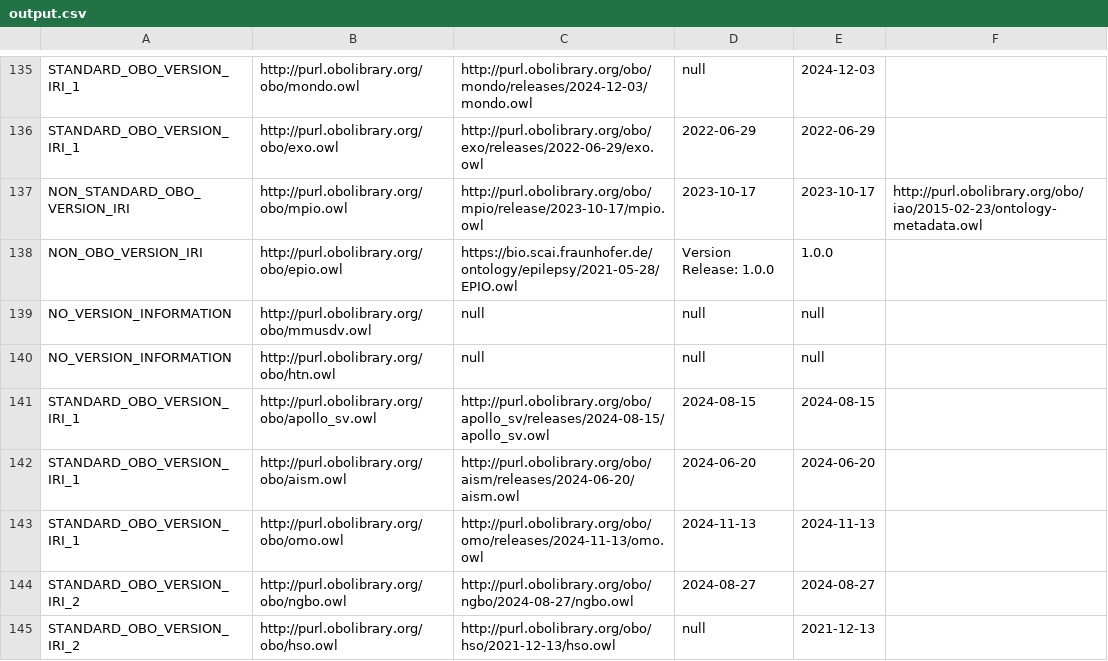
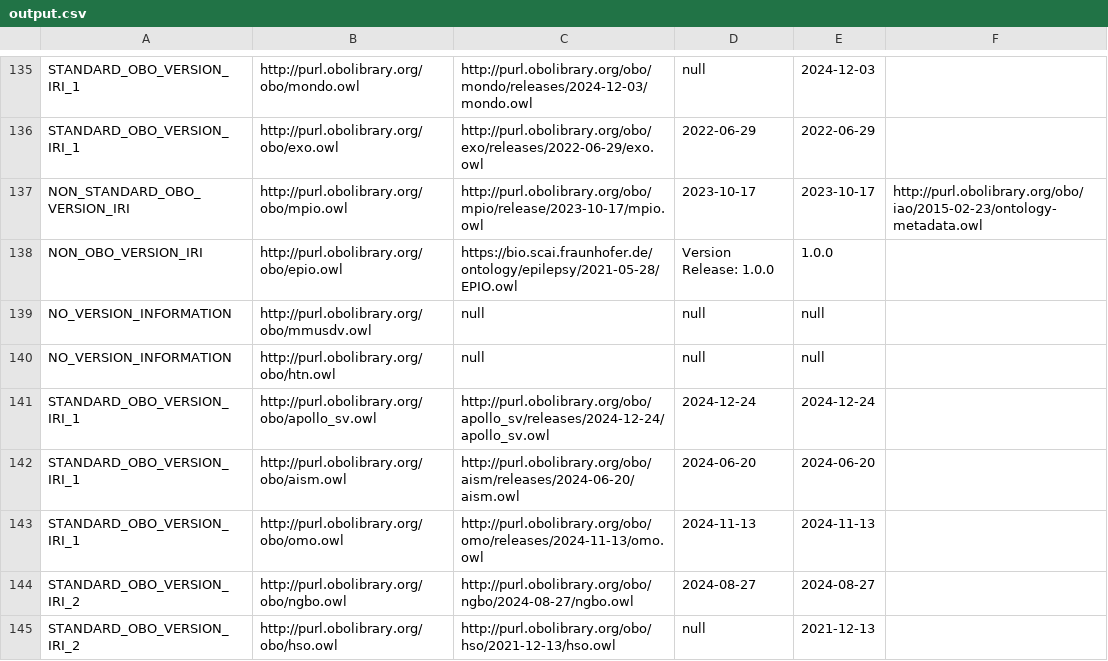
Before and after one commit to psiotwo/ontology-version-extractor, a CSV file: output.csv, drawn as a sheet; only a part is shown, gaps mark what is left out.

```diff
--- a/output.csv
+++ b/output.csv
@@ -140,3 +140,3 @@ NO_VERSION_INFORMATION,http://purl.obolibrary.org/obo/mmusdv.owl,null,null,null,
 NO_VERSION_INFORMATION,http://purl.obolibrary.org/obo/htn.owl,null,null,null,,
-STANDARD_OBO_VERSION_IRI_1,http://purl.obolibrary.org/obo/apollo_sv.owl,http://purl.obolibrary.org/obo/apollo_sv/releases/2024-08-15/apollo_sv.owl,2024-08-15,2024-08-15,,
+STANDARD_OBO_VERSION_IRI_1,http://purl.obolibrary.org/obo/apollo_sv.owl,http://purl.obolibrary.org/obo/apollo_sv/releases/2024-12-24/apollo_sv.owl,2024-12-24,2024-12-24,,
 STANDARD_OBO_VERSION_IRI_1,http://purl.obolibrary.org/obo/aism.owl,http://purl.obolibrary.org/obo/aism/releases/2024-06-20/aism.owl,2024-06-20,2024-06-20,,
```
Also changed, not shown: 2 other files.
